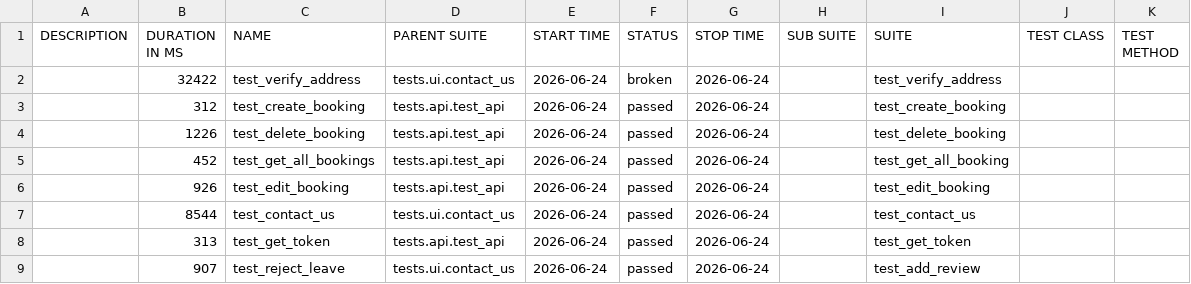
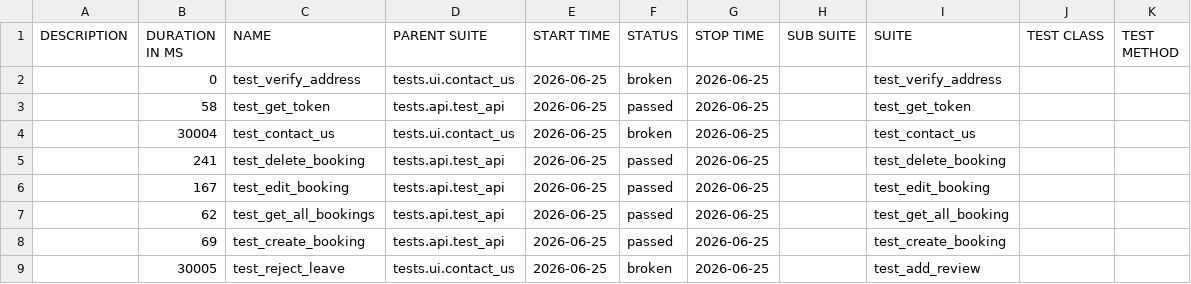
Before and after one commit to LuisVu99/Demo_for_CI_CD, a CSV file: data/suites.csv, drawn as a sheet.

```diff
--- a/data/suites.csv
+++ b/data/suites.csv
@@ -1,9 +1,9 @@
 "DESCRIPTION","DURATION IN MS","NAME","PARENT SUITE","START TIME","STATUS","STOP TIME","SUB SUITE","SUITE","TEST CLASS","TEST METHOD"
-"","32422","test_verify_address","tests.ui.contact_us","2026-06-24","broken","2026-06-24","","test_verify_address","",""
-"","312","test_create_booking","tests.api.test_api","2026-06-24","passed","2026-06-24","","test_create_booking","",""
-"","1226","test_delete_booking","tests.api.test_api","2026-06-24","passed","2026-06-24","","test_delete_booking","",""
-"","452","test_get_all_bookings","tests.api.test_api","2026-06-24","passed","2026-06-24","","test_get_all_booking","",""
-"","926","test_edit_booking","tests.api.test_api","2026-06-24","passed","2026-06-24","","test_edit_booking","",""
-"","8544","test_contact_us","tests.ui.contact_us","2026-06-24","passed","2026-06-24","","test_contact_us","",""
-"","313","test_get_token","tests.api.test_api","2026-06-24","passed","2026-06-24","","test_get_token","",""
-"","907","test_reject_leave","tests.ui.contact_us","2026-06-24","passed","2026-06-24","","test_add_review","",""
+"","0","test_verify_address","tests.ui.contact_us","2026-06-25","broken","2026-06-25","","test_verify_address","",""
+"","58","test_get_token","tests.api.test_api","2026-06-25","passed","2026-06-25","","test_get_token","",""
+"","30004","test_contact_us","tests.ui.contact_us","2026-06-25","broken","2026-06-25","","test_contact_us","",""
+"","241","test_delete_booking","tests.api.test_api","2026-06-25","passed","2026-06-25","","test_delete_booking","",""
+"","167","test_edit_booking","tests.api.test_api","2026-06-25","passed","2026-06-25","","test_edit_booking","",""
+"","62","test_get_all_bookings","tests.api.test_api","2026-06-25","passed","2026-06-25","","test_get_all_booking","",""
+"","69","test_create_booking","tests.api.test_api","2026-06-25","passed","2026-06-25","","test_create_booking","",""
+"","30005","test_reject_leave","tests.ui.contact_us","2026-06-25","broken","2026-06-25","","test_add_review","",""
```
Also changed, not shown: 59 other files.
